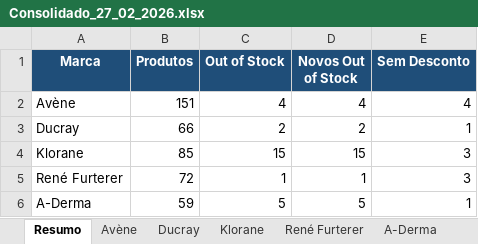
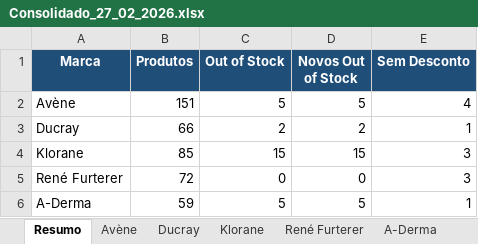
Before and after one commit to SofiaSilva1995/wells-online-monitor, an Excel workbook: logs/Consolidado_27_02_2026.xlsx, sheet Resumo, drawn as a sheet; values as stored, in another font and other column widths than the file's, no borders; the diff names each change by its address in the sheet, - before the commit and + after, or states it on an @@ line.

```diff
--- a/logs/Consolidado_27_02_2026.xlsx (sheet Resumo)
+++ b/logs/Consolidado_27_02_2026.xlsx (sheet Resumo)
-C2 (Out of Stock): 4
+C2 (Out of Stock): 5
-D2 (Novos Out of Stock): 4
+D2 (Novos Out of Stock): 5
-C5 (Out of Stock): 1
+C5 (Out of Stock): 0
-D5 (Novos Out of Stock): 1
+D5 (Novos Out of Stock): 0
```
Also changed, not shown: sheet René Furterer, sheet Avène, sheet Variantes, sheet Klorane, 3 other files.
